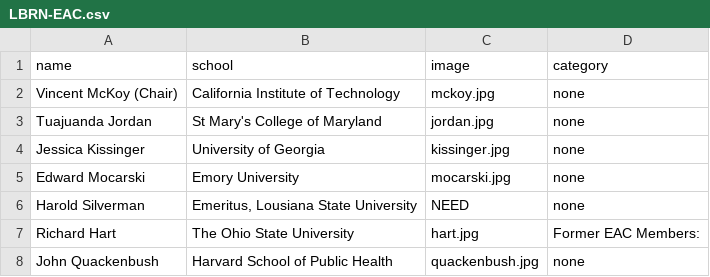
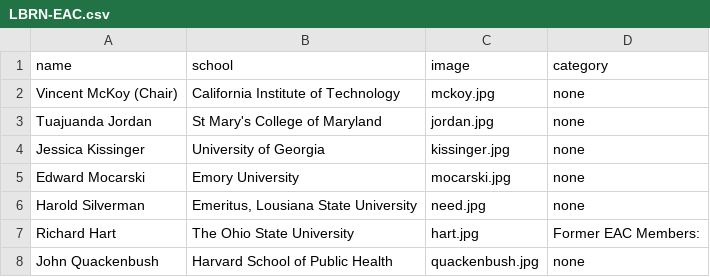
Before and after one commit to lbrn/new-jekyll-lbrn, a CSV file: _data/LBRN-EAC.csv, drawn as a sheet.

```diff
--- a/_data/LBRN-EAC.csv
+++ b/_data/LBRN-EAC.csv
@@ -5,3 +5,3 @@ Jessica Kissinger,University of Georgia,kissinger.jpg,none
 Edward Mocarski,Emory University,mocarski.jpg,none
-Harold Silverman,"Emeritus, Lousiana State University",NEED,none
+Harold Silverman,"Emeritus, Lousiana State University",need.jpg,none
 Richard Hart,The Ohio State University,hart.jpg,Former EAC Members:
```
Also changed, not shown: _data/LBRN-Steering-Committee.csv, _data/previousPI.csv, 54 other files.
